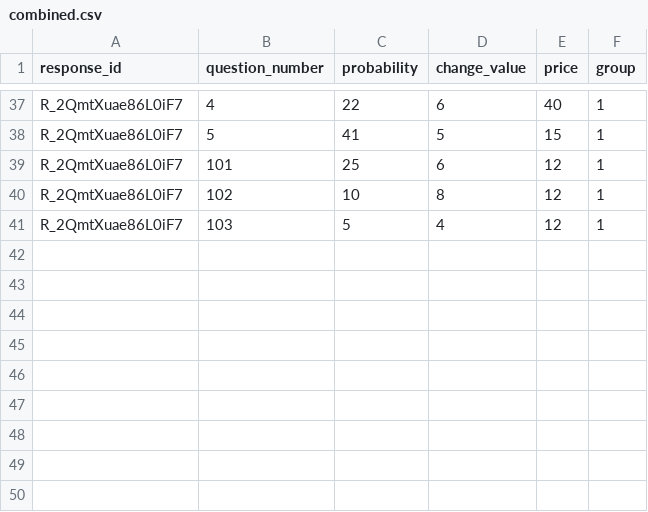
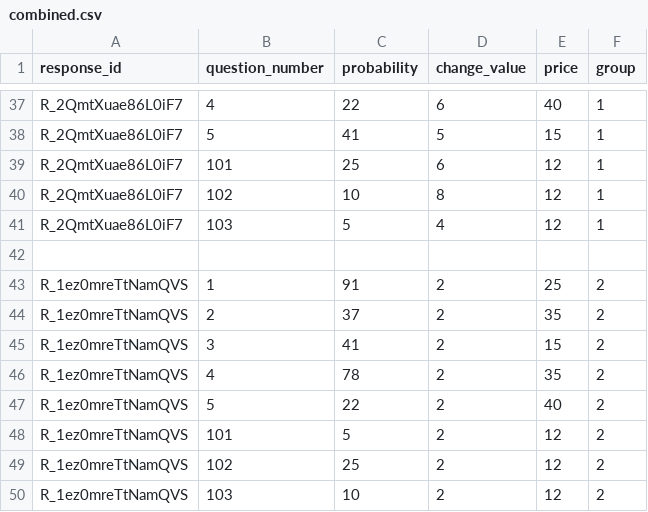
Before and after one commit to w5e6r/CFResponses, a CSV file: combined.csv, drawn as a sheet; only a part is shown, gaps mark what is left out; the diff names each change by its address in the sheet, - before the commit and + after, or states it on an @@ line.

Commit message:
added new response

```diff
--- a/combined.csv
+++ b/combined.csv
+row 42: (empty)
+row 43: R_1ez0mreTtNamQVS | 1 | 91 | 2 | 25 | 2
+row 44: R_1ez0mreTtNamQVS | 2 | 37 | 2 | 35 | 2
+row 45: R_1ez0mreTtNamQVS | 3 | 41 | 2 | 15 | 2
+row 46: R_1ez0mreTtNamQVS | 4 | 78 | 2 | 35 | 2
+row 47: R_1ez0mreTtNamQVS | 5 | 22 | 2 | 40 | 2
+row 48: R_1ez0mreTtNamQVS | 101 | 5 | 2 | 12 | 2
+row 49: R_1ez0mreTtNamQVS | 102 | 25 | 2 | 12 | 2
+row 50: R_1ez0mreTtNamQVS | 103 | 10 | 2 | 12 | 2
```
